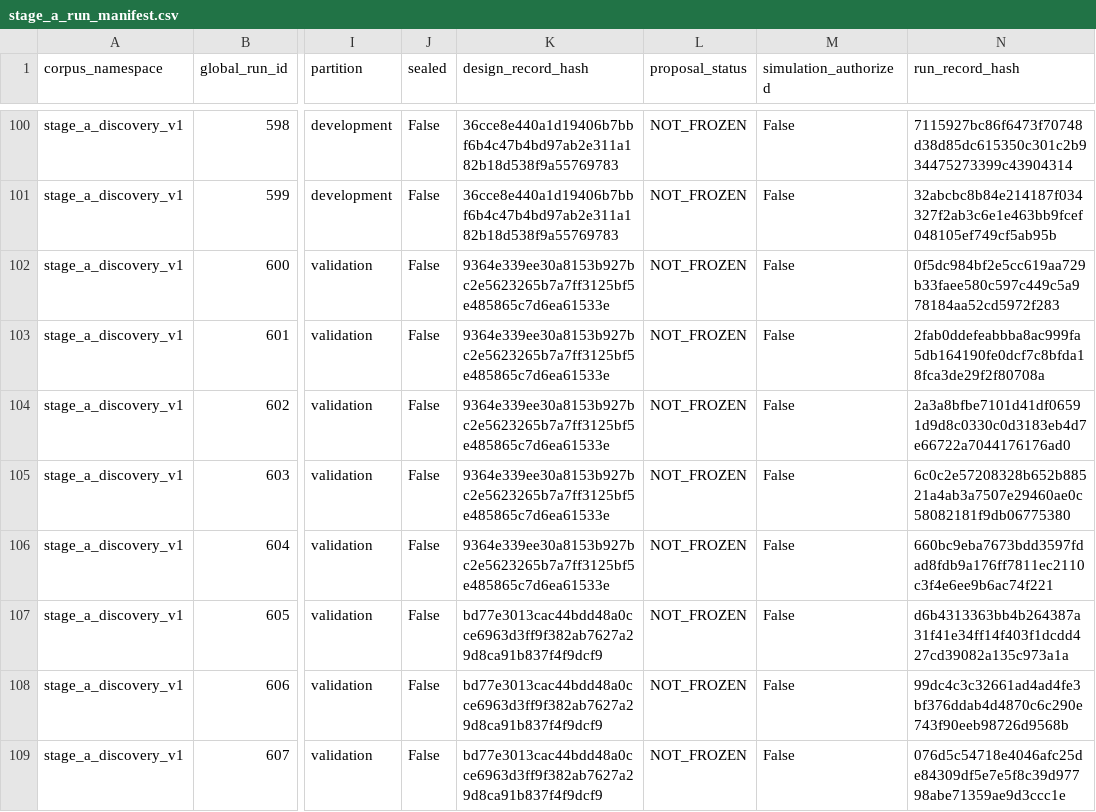
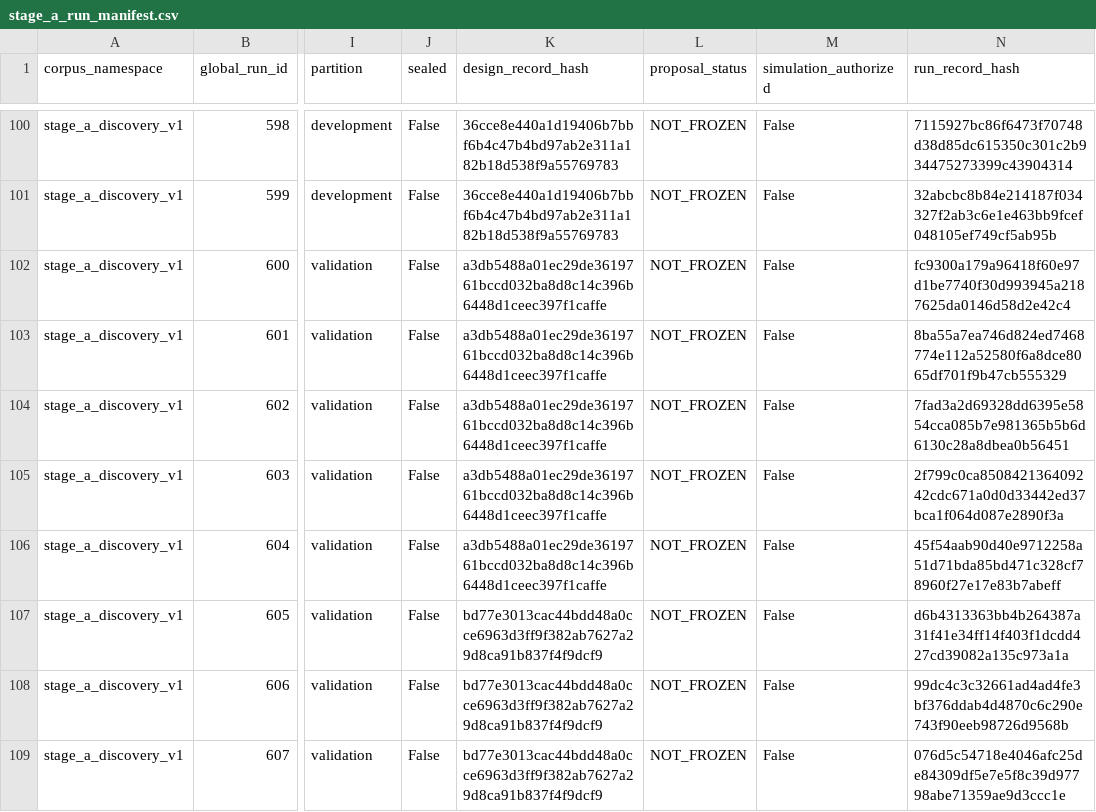
Before and after one commit to Ibouseye04/satnet-arch-dss-mac, a CSV file: artifacts/stage_a_discovery_contract_proposal/stage_a_run_manifest.csv, drawn as a sheet; only a part is shown, gaps mark what is left out; the diff names each change by its address in the sheet, - before the commit and + after, or states it on an @@ line.

```diff
--- a/artifacts/stage_a_discovery_contract_proposal/stage_a_run_manifest.csv
+++ b/artifacts/stage_a_discovery_contract_proposal/stage_a_run_manifest.csv
-K102:K106 (design_record_hash): 9364e339ee30a8153b927bc2e5623265b7a7ff3125bf5e485865c7d6ea61533e
+K102:K106 (design_record_hash): a3db5488a01ec29de3619761bccd032ba8d8c14c396b6448d1ceec397f1caffe
-N102 (run_record_hash): 0f5dc984bf2e5cc619aa729b33faee580c597c449c5a978184aa52cd5972f283
+N102 (run_record_hash): fc9300a179a96418f60e97d1be7740f30d993945a2187625da0146d58d2e42c4
-N103 (run_record_hash): 2fab0ddefeabbba8ac999fa5db164190fe0dcf7c8bfda18fca3de29f2f80708a
+N103 (run_record_hash): 8ba55a7ea746d824ed7468774e112a52580f6a8dce8065df701f9b47cb555329
-N104 (run_record_hash): 2a3a8bfbe7101d41df06591d9d8c0330c0d3183eb4d7e66722a7044176176ad0
+N104 (run_record_hash): 7fad3a2d69328dd6395e5854cca085b7e981365b5b6d6130c28a8dbea0b56451
-N105 (run_record_hash): 6c0c2e57208328b652b88521a4ab3a7507e29460ae0c58082181f9db06775380
+N105 (run_record_hash): 2f799c0ca850842136409242cdc671a0d0d33442ed37bca1f064d087e2890f3a
-N106 (run_record_hash): 660bc9eba7673bdd3597fdad8fdb9a176ff7811ec2110c3f4e6ee9b6ac74f221
+N106 (run_record_hash): 45f54aab90d40e9712258a51d71bda85bd471c328cf78960f27e17e83b7abeff
```
Also changed, not shown: artifacts/stage_a_discovery_contract_proposal/stage_a_design_manifest.csv, 5 other files.
